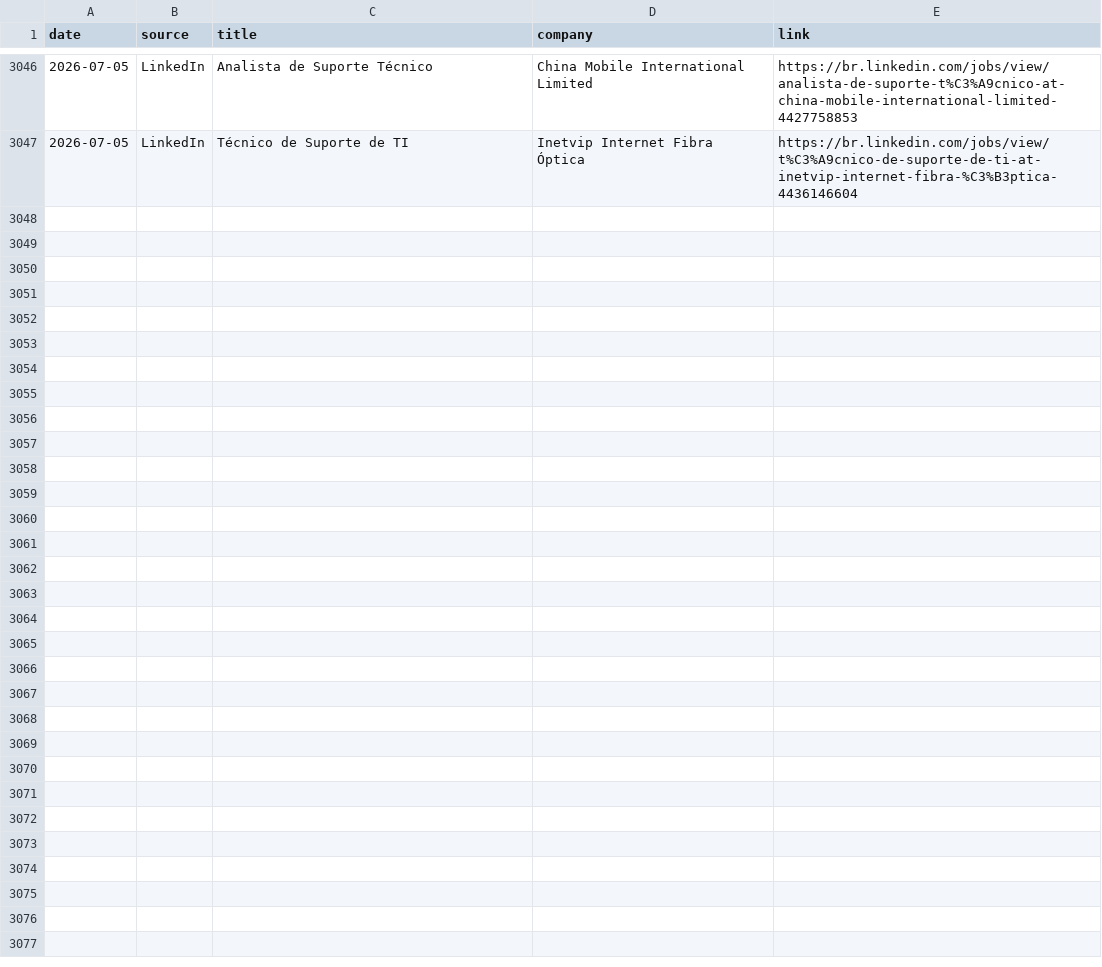
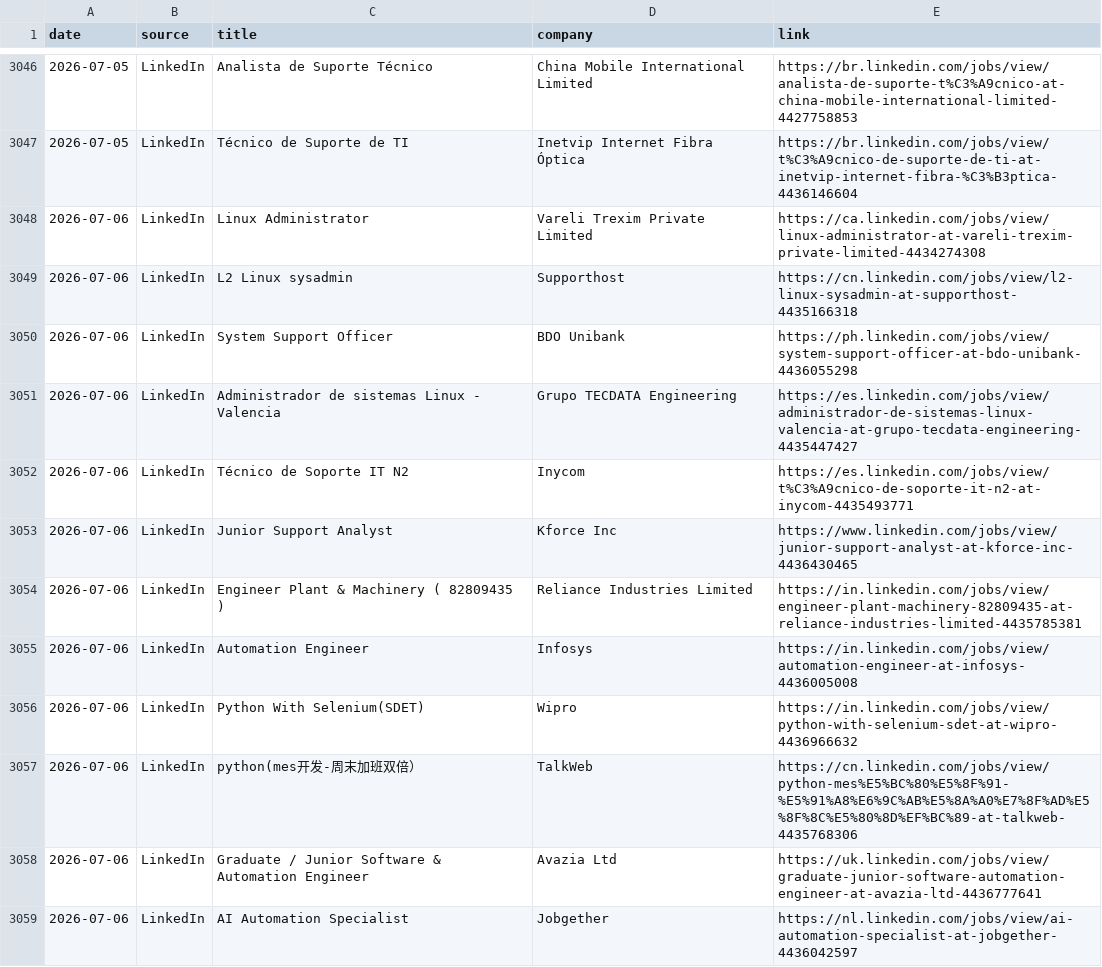
Before and after one commit to thiagofmendonca/smart-job-hunter, a CSV file: jobs.csv, drawn as a sheet; only a part is shown, gaps mark what is left out; the diff covers the shown part only; the diff names each change by its address in the sheet, - before the commit and + after, or states it on an @@ line.

```diff
--- a/jobs.csv
+++ b/jobs.csv
+row 3048: 2026-07-06 | LinkedIn | Linux Administrator | Vareli Trexim Private Limited | https://ca.linkedin.com/jobs/view/linux-administrator-at-vareli-trexim-private-limited-4434274308
+row 3049: 2026-07-06 | LinkedIn | L2 Linux sysadmin | Supporthost | https://cn.linkedin.com/jobs/view/l2-linux-sysadmin-at-supporthost-4435166318
+row 3050: 2026-07-06 | LinkedIn | System Support Officer | BDO Unibank | https://ph.linkedin.com/jobs/view/system-support-officer-at-bdo-unibank-4436055298
+row 3051: 2026-07-06 | LinkedIn | Administrador de sistemas Linux - Valencia | Grupo TECDATA Engineering | https://es.linkedin.com/jobs/view/administrador-de-sistemas-linux-valencia-at-grupo-tecdata-engineering-4435447427
+row 3052: 2026-07-06 | LinkedIn | Técnico de Soporte IT N2 | Inycom | https://es.linkedin.com/jobs/view/t%C3%A9cnico-de-soporte-it-n2-at-inycom-4435493771
+row 3053: 2026-07-06 | LinkedIn | Junior Support Analyst | Kforce Inc | https://www.linkedin.com/jobs/view/junior-support-analyst-at-kforce-inc-4436430465
+row 3054: 2026-07-06 | LinkedIn | Engineer Plant & Machinery ( 82809435 ) | Reliance Industries Limited | https://in.linkedin.com/jobs/view/engineer-plant-machinery-82809435-at-reliance-industries-limited-4435785381
+row 3055: 2026-07-06 | LinkedIn | Automation Engineer | Infosys | https://in.linkedin.com/jobs/view/automation-engineer-at-infosys-4436005008
+row 3056: 2026-07-06 | LinkedIn | Python With Selenium(SDET) | Wipro | https://in.linkedin.com/jobs/view/python-with-selenium-sdet-at-wipro-4436966632
+row 3057: 2026-07-06 | LinkedIn | python(mes开发-周末加班双倍） | TalkWeb | https://cn.linkedin.com/jobs/view/python-mes%E5%BC%80%E5%8F%91-%E5%91%A8%E6%9C%AB%E5%8A%A0%E7%8F%AD%E5%8F%8C%E5%80%8D%EF%BC%89-at-talkweb-4435768306
+row 3058: 2026-07-06 | LinkedIn | Graduate / Junior Software & Automation Engineer | Avazia Ltd | https://uk.linkedin.com/jobs/view/graduate-junior-software-automation-engineer-at-avazia-ltd-4436777641
+row 3059: 2026-07-06 | LinkedIn | AI Automation Specialist | Jobgether | https://nl.linkedin.com/jobs/view/ai-automation-specialist-at-jobgether-4436042597
```
Also changed, not shown: 12 added rows elsewhere in this file.
